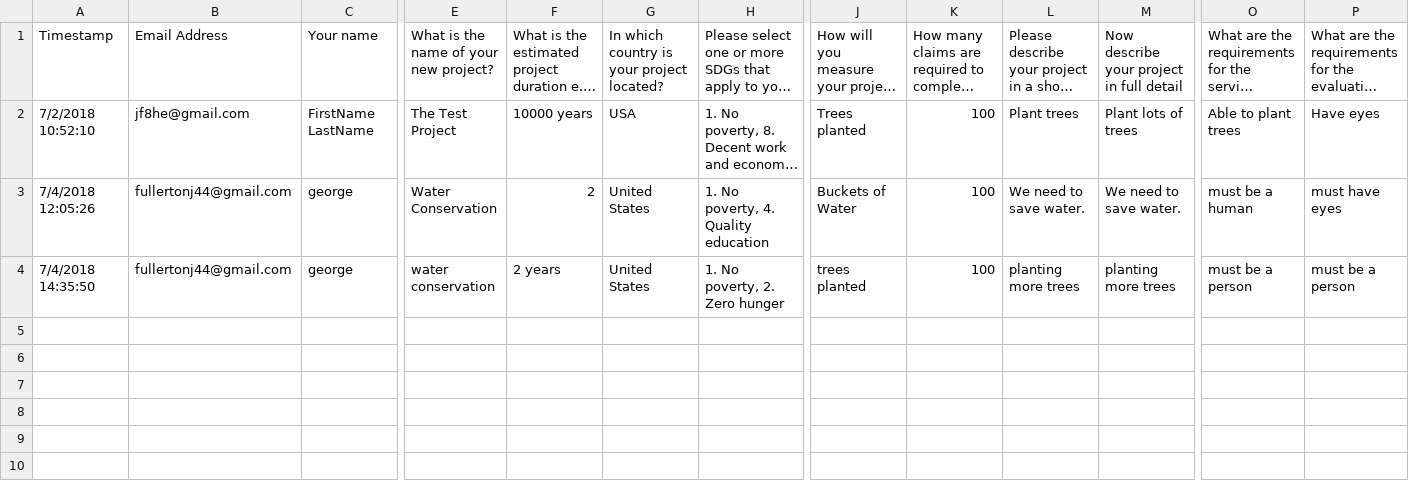
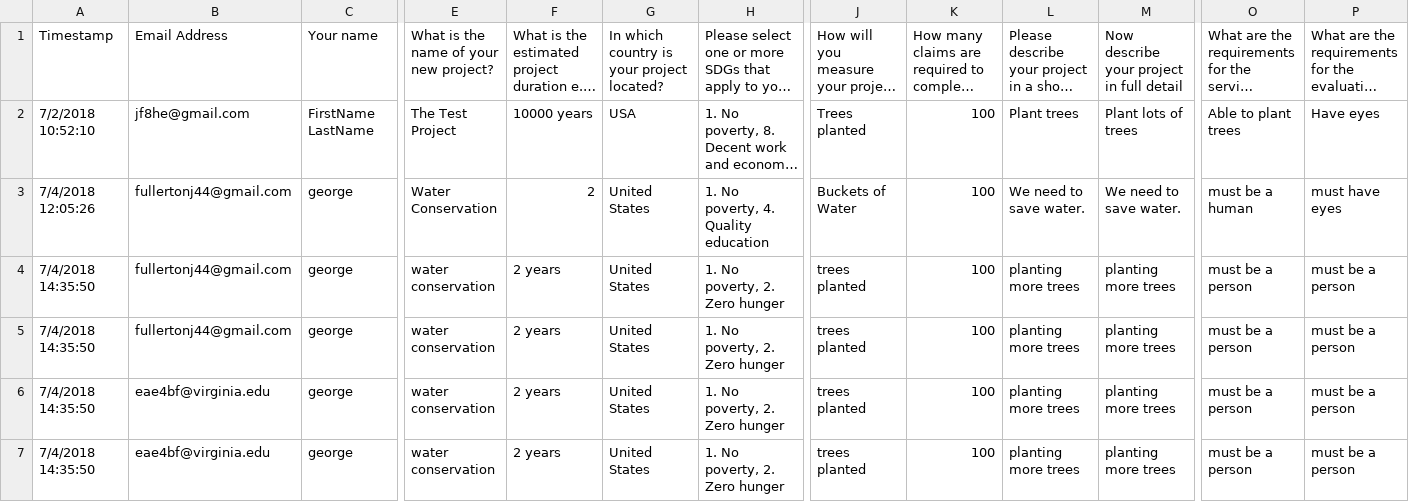
Before and after one commit to jfullerton44/postProjectPython, a CSV file: results.csv, drawn as a sheet; only a part is shown, gaps mark what is left out; long unchanged cells end in …; rows hold the shown columns only; the diff names each change by its address in the sheet, - before the commit and + after, or states it on an @@ line.

```diff
--- a/results.csv
+++ b/results.csv
+row 5: 7/4/2018 14:35:50 | fullertonj44@gmail.com | george | water conservation | 2 years | United States | 1. No poverty, 2. Zero hunger | trees planted | 100 | planting more trees | planting more trees | must be a person | must be a person
+row 6: 7/4/2018 14:35:50 | eae4bf@virginia.edu | george | water conservation | 2 years | United States | 1. No poverty, 2. Zero hunger | trees planted | 100 | planting more trees | planting more trees | must be a person | must be a person
+row 7: 7/4/2018 14:35:50 | eae4bf@virginia.edu | george | water conservation | 2 years | United States | 1. No poverty, 2. Zero hunger | trees planted | 100 | planting more trees | planting more trees | must be a person | must be a person
```
Also changed, not shown: 7 other files.
